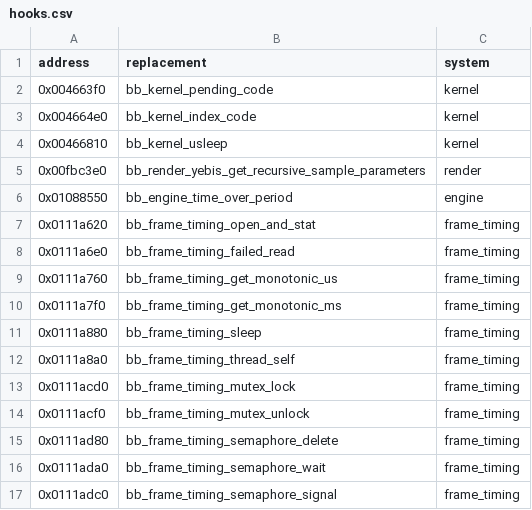
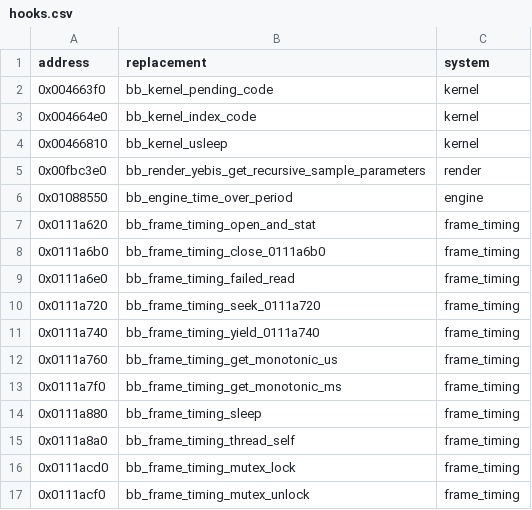
Before and after one commit to Phylliida/Paleblood, a CSV file: game/hooks.csv, drawn as a sheet; only a part is shown; the shorter side is filled out with more unchanged rows.

```diff
--- a/game/hooks.csv
+++ b/game/hooks.csv
@@ -7,3 +7,6 @@ address,replacement,system
 0x0111a620,bb_frame_timing_open_and_stat,frame_timing
+0x0111a6b0,bb_frame_timing_close_0111a6b0,frame_timing
 0x0111a6e0,bb_frame_timing_failed_read,frame_timing
+0x0111a720,bb_frame_timing_seek_0111a720,frame_timing
+0x0111a740,bb_frame_timing_yield_0111a740,frame_timing
 0x0111a760,bb_frame_timing_get_monotonic_us,frame_timing
```
Also changed, not shown: symbols/functions.csv, symbols/verification.csv, 8 other files.
